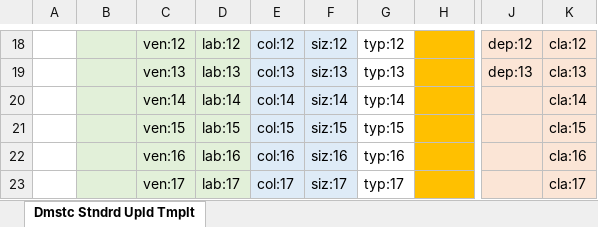
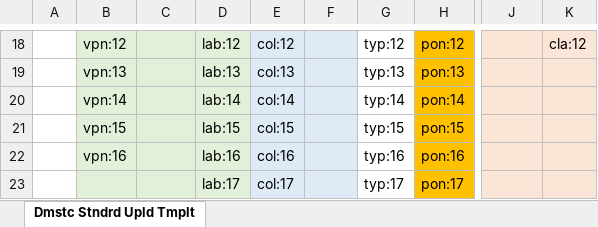
Before and after one commit to danieldreuben/PoiExcelStamper, an Excel workbook: X-Domestic Standard Upload.xlsx, sheet Dmstc Stndrd Upld Tmplt, drawn as a sheet; only a part is shown, gaps mark what is left out; values as stored, in another font and other column widths than the file's, no borders; the diff covers the shown part only; the diff names each change by its address in the sheet, - before the commit and + after, or states it on an @@ line.

```diff
--- a/X-Domestic Standard Upload.xlsx (sheet Dmstc Stndrd Upld Tmplt)
+++ b/X-Domestic Standard Upload.xlsx (sheet Dmstc Stndrd Upld Tmplt)
-B18: (empty)
+B18: vpn:12
-C18: ven:12
+C18: (empty)
-F18: siz:12
+F18: (empty)
-H18: (empty)
+H18: pon:12
-J18: dep:12
+J18: (empty)
-B19: (empty)
+B19: vpn:13
-C19: ven:13
+C19: (empty)
-F19: siz:13
+F19: (empty)
-H19: (empty)
+H19: pon:13
-J19: dep:13
+J19: (empty)
-K19: cla:13
+K19: (empty)
-B20: (empty)
+B20: vpn:14
-C20: ven:14
+C20: (empty)
-F20: siz:14
+F20: (empty)
-H20: (empty)
+H20: pon:14
-K20: cla:14
+K20: (empty)
-B21: (empty)
+B21: vpn:15
-C21: ven:15
+C21: (empty)
-F21: siz:15
+F21: (empty)
-H21: (empty)
+H21: pon:15
-K21: cla:15
+K21: (empty)
-B22: (empty)
+B22: vpn:16
-C22: ven:16
+C22: (empty)
-F22: siz:16
+F22: (empty)
-H22: (empty)
+H22: pon:16
-K22: cla:16
+K22: (empty)
-C23: ven:17
+C23: (empty)
-F23: siz:17
+F23: (empty)
-H23: (empty)
+H23: pon:17
-K23: cla:17
+K23: (empty)
```
Also changed, not shown: 14 added rows, 17 removed rows and 64 edited cells elsewhere in this sheet, Y-Domestic Standard Upload.xlsx, 3 other files.
